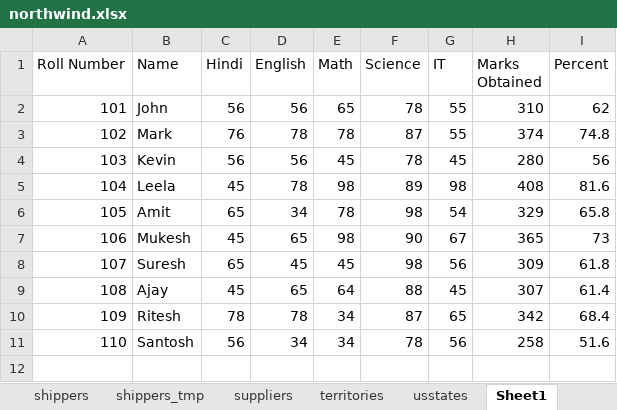
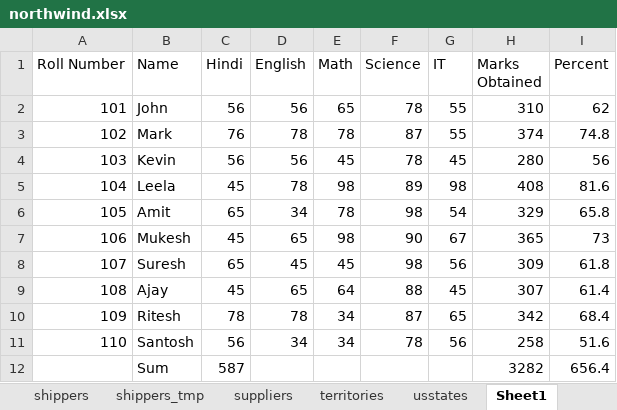
Before and after one commit to surajdehury/data-analytics, an Excel workbook: June/21.06.2026/northwind.xlsx, sheet Sheet1, drawn as a sheet; values as stored, in another font and other column widths than the file's, no borders; the diff names each change by its address in the sheet, - before the commit and + after, or states it on an @@ line.

```diff
--- a/June/21.06.2026/northwind.xlsx (sheet Sheet1)
+++ b/June/21.06.2026/northwind.xlsx (sheet Sheet1)
+row 12:  | Sum | 587 |  |  |  |  | 3282 | 656.4
```
Also changed, not shown: 1 other file.
